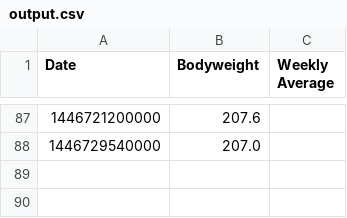
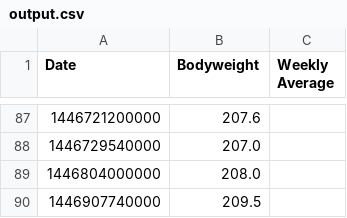
Before and after one commit to kenyot/weight_log, a CSV file: output.csv, drawn as a sheet; only a part is shown, gaps mark what is left out; the diff names each change by its address in the sheet, - before the commit and + after, or states it on an @@ line.

Commit message:
Update weight log data

```diff
--- a/output.csv
+++ b/output.csv
+row 89: 1446804000000 | 208.0
+row 90: 1446907740000 | 209.5
```
Also changed, not shown: 1 other file.
